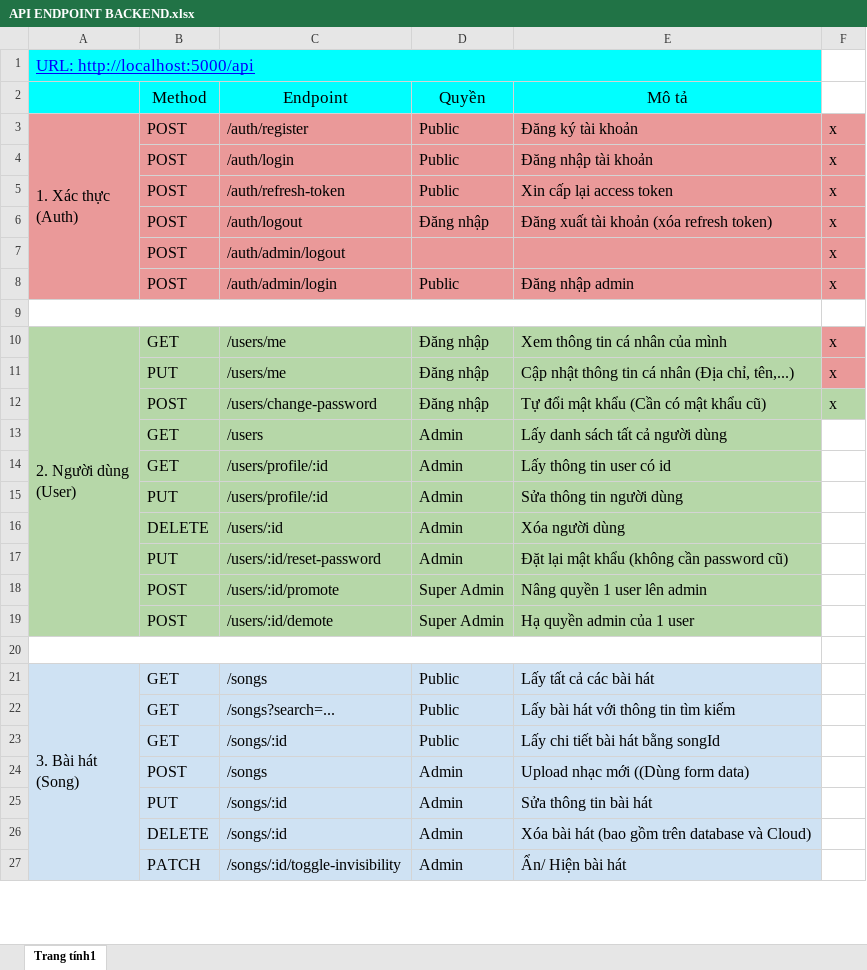
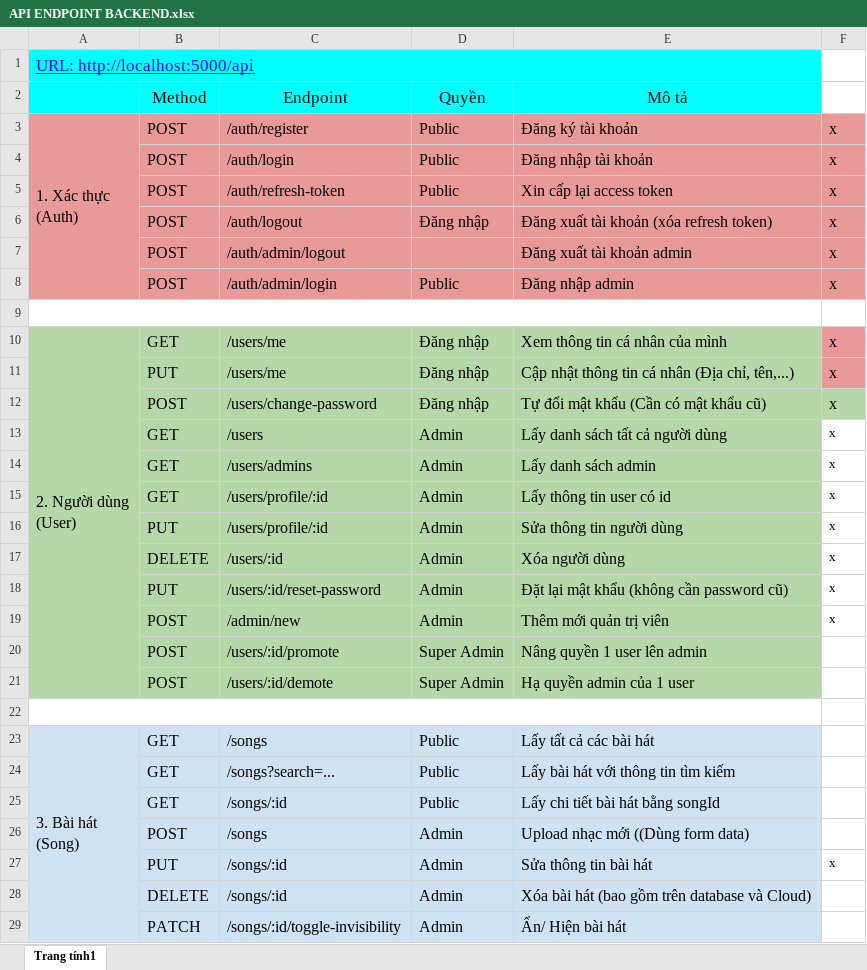
Before and after one commit to DifnhBao/Project_Web, an Excel workbook: API ENDPOINT BACKEND.xlsx, sheet Trang tính1, drawn as a sheet; only a part is shown; values as stored, in another font and other column widths than the file's, no borders; addresses are those after the commit; the diff names each change by its address in the sheet, - before the commit and + after, or states it on an @@ line.

```diff
--- a/API ENDPOINT BACKEND.xlsx (sheet Trang tính1)
+++ b/API ENDPOINT BACKEND.xlsx (sheet Trang tính1)
-E7 (Mô tả): (empty)
+E7 (Mô tả): Đăng xuất tài khoản admin
-F13: (empty)
+F13: x
+row 14:  | GET | /users/admins | Admin | Lấy danh sách admin | x
-F15:F18: (empty)
+F15:F18: x
+row 19:  | POST | /admin/new | Admin | Thêm mới quản trị viên | x
-F27: (empty)
+F27: x
```
Also changed, not shown: 14 other files.
